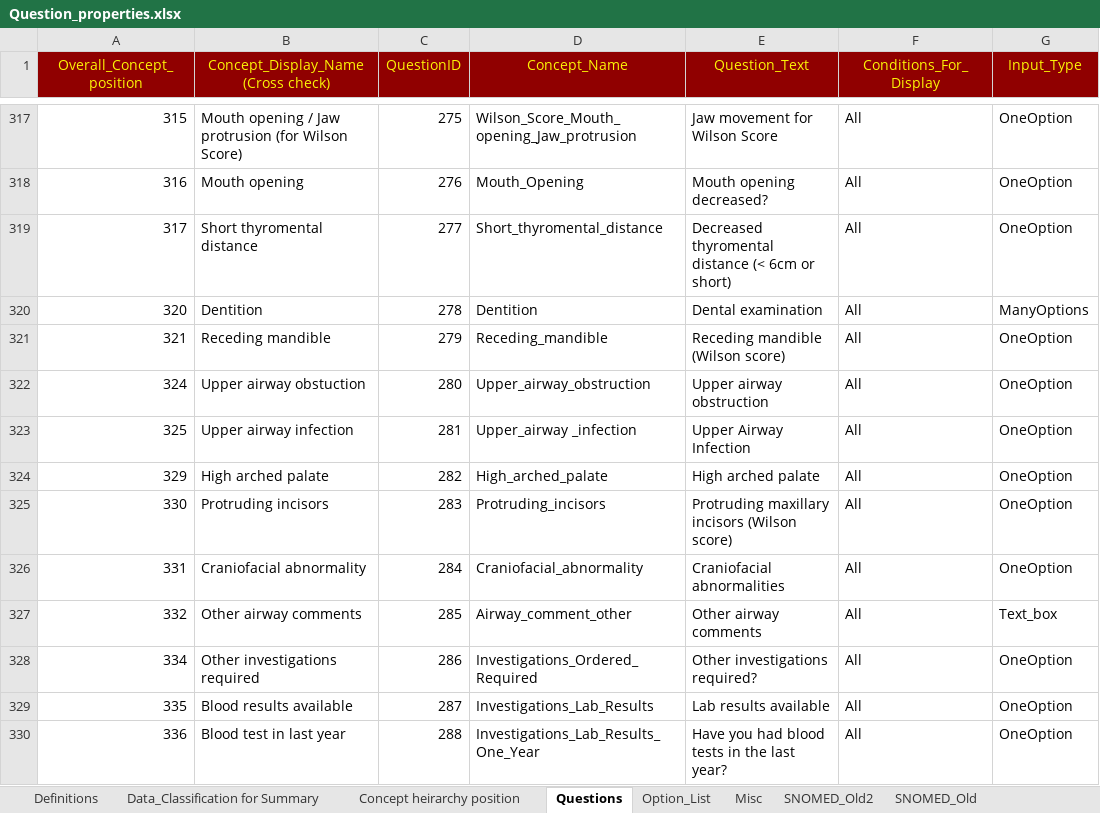
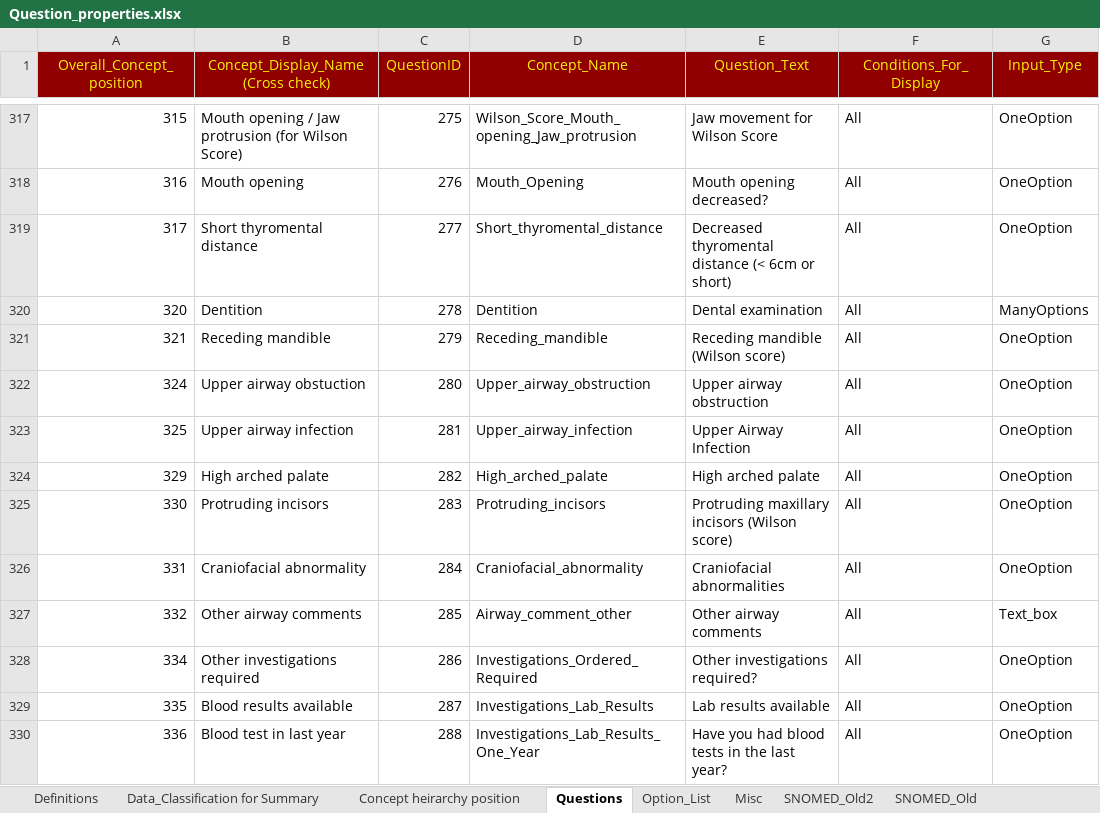
Before and after one commit to dbelavy/periop_open, an Excel workbook: spreadsheet/Question_properties.xlsx, sheet Questions, drawn as a sheet; only a part is shown, gaps mark what is left out; values as stored, in another font and other column widths than the file's, no borders; charts and pictures not drawn; the diff names each change by its address in the sheet, - before the commit and + after, or states it on an @@ line.

```diff
--- a/spreadsheet/Question_properties.xlsx (sheet Questions)
+++ b/spreadsheet/Question_properties.xlsx (sheet Questions)
-D323 (Concept_Name): Upper_airway _infection
+D323 (Concept_Name): Upper_airway_infection
```
Also changed, not shown: sheet Misc, sheet Concept heirarchy position.
